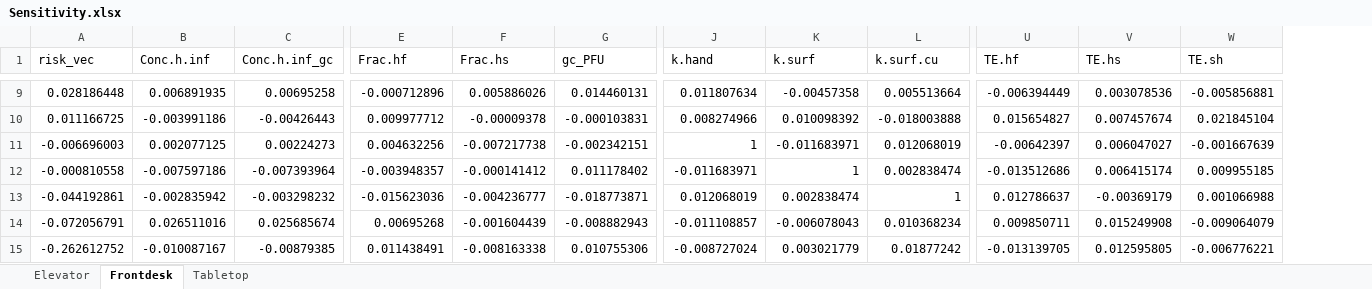
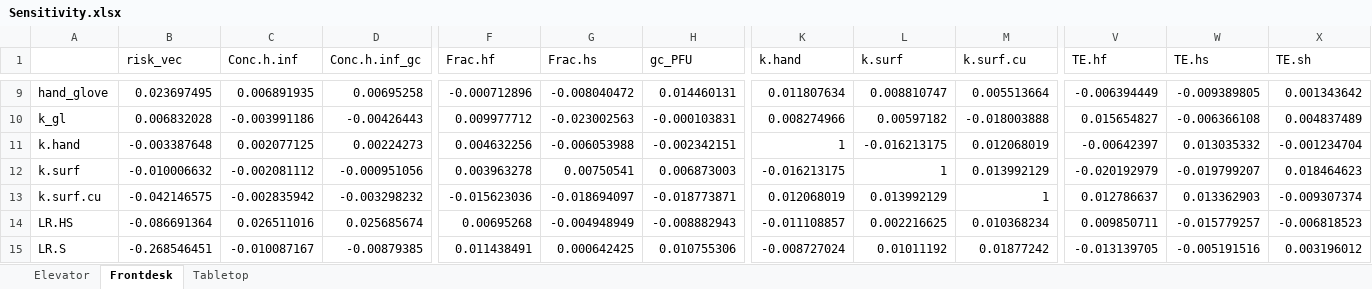
Before and after one commit to yhjung1231/Hotel_Intervention, an Excel workbook: Sensitivity.xlsx, sheet Frontdesk, drawn as a sheet; only a part is shown, gaps mark what is left out; values as stored, in another font and other column widths than the file's, no borders; removed rows and columns are numbered as before the commit, all else as after; rows hold the shown columns only; the diff covers the shown part only; the diff names each change by its address in the sheet, - before the commit and + after, or states it on an @@ line.

```diff
--- a/Sensitivity.xlsx (sheet Frontdesk)
+++ b/Sensitivity.xlsx (sheet Frontdesk)
+column A, rows 9-11: hand_glove | k_gl | k.hand; rows 13-15: k.surf.cu | LR.HS | LR.S
-B9 (risk_vec): 0.028186448
+B9 (risk_vec): 0.023697495
-G9 (Frac.hs): 0.005886026
+G9 (Frac.hs): -0.008040472
-L9 (k.surf): -0.00457358
+L9 (k.surf): 0.008810747
-W9 (TE.hs): 0.003078536
+W9 (TE.hs): -0.009389805
-X9 (TE.sh): -0.005856881
+X9 (TE.sh): 0.001343642
-B10 (risk_vec): 0.011166725
+B10 (risk_vec): 0.006832028
-G10 (Frac.hs): -0.00009378
+G10 (Frac.hs): -0.023002563
-L10 (k.surf): 0.010098392
+L10 (k.surf): 0.00597182
-W10 (TE.hs): 0.007457674
+W10 (TE.hs): -0.006366108
-X10 (TE.sh): 0.021845104
+X10 (TE.sh): 0.004837489
-B11 (risk_vec): -0.006696003
+B11 (risk_vec): -0.003387648
-G11 (Frac.hs): -0.007217738
+G11 (Frac.hs): -0.006053988
-L11 (k.surf): -0.011683971
+L11 (k.surf): -0.016213175
-W11 (TE.hs): 0.006047027
+W11 (TE.hs): 0.013035332
-X11 (TE.sh): -0.001667639
+X11 (TE.sh): -0.001234704
-row 12: -0.000810558 | -0.007597186 | -0.007393964 | -0.003948357 | -0.000141412 | 0.011178402 | -0.011683971 | 1 | 0.002838474 | -0.013512686 | 0.006415174 | 0.009955185
+row 12: k.surf | -0.010006632 | -0.002081112 | -0.000951056 | 0.003963278 | 0.00750541 | 0.006873003 | -0.016213175 | 1 | 0.013992129 | -0.020192979 | -0.019799207 | 0.018464623
-B13 (risk_vec): -0.044192861
+B13 (risk_vec): -0.042146575
-G13 (Frac.hs): -0.004236777
+G13 (Frac.hs): -0.018694097
-L13 (k.surf): 0.002838474
+L13 (k.surf): 0.013992129
-W13 (TE.hs): -0.00369179
+W13 (TE.hs): 0.013362903
-X13 (TE.sh): 0.001066988
+X13 (TE.sh): -0.009307374
-B14 (risk_vec): -0.072056791
+B14 (risk_vec): -0.086691364
-G14 (Frac.hs): -0.001604439
+G14 (Frac.hs): -0.004948949
-L14 (k.surf): -0.006078043
+L14 (k.surf): 0.002216625
-W14 (TE.hs): 0.015249908
+W14 (TE.hs): -0.015779257
-X14 (TE.sh): -0.009064079
+X14 (TE.sh): -0.006818523
-B15 (risk_vec): -0.262612752
+B15 (risk_vec): -0.268546451
-G15 (Frac.hs): -0.008163338
+G15 (Frac.hs): 0.000642425
-L15 (k.surf): 0.003021779
+L15 (k.surf): 0.01011192
-W15 (TE.hs): 0.012595805
+W15 (TE.hs): -0.005191516
-X15 (TE.sh): -0.006776221
+X15 (TE.sh): 0.003196012
```
Also changed, not shown: 4 added rows, 4 removed rows and 60 edited cells elsewhere in this sheet, sheet Tabletop, sheet Elevator, 1 other file.
